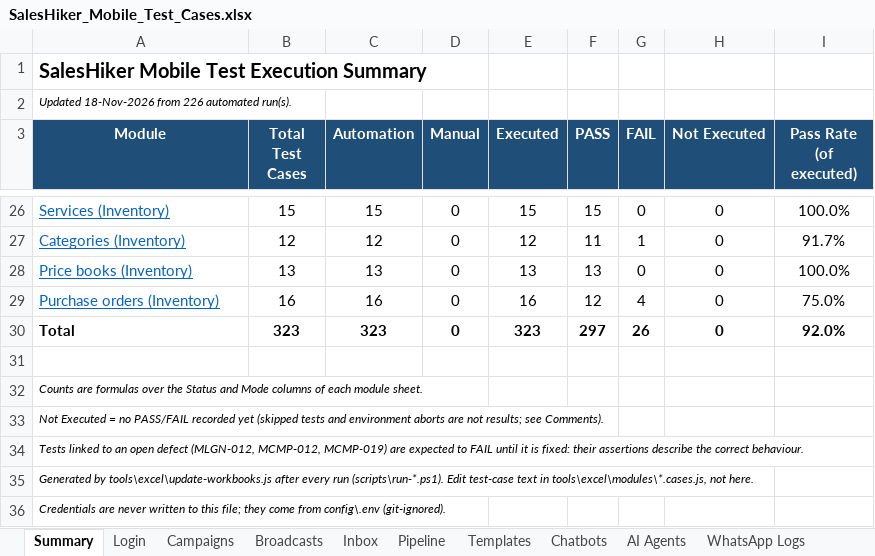
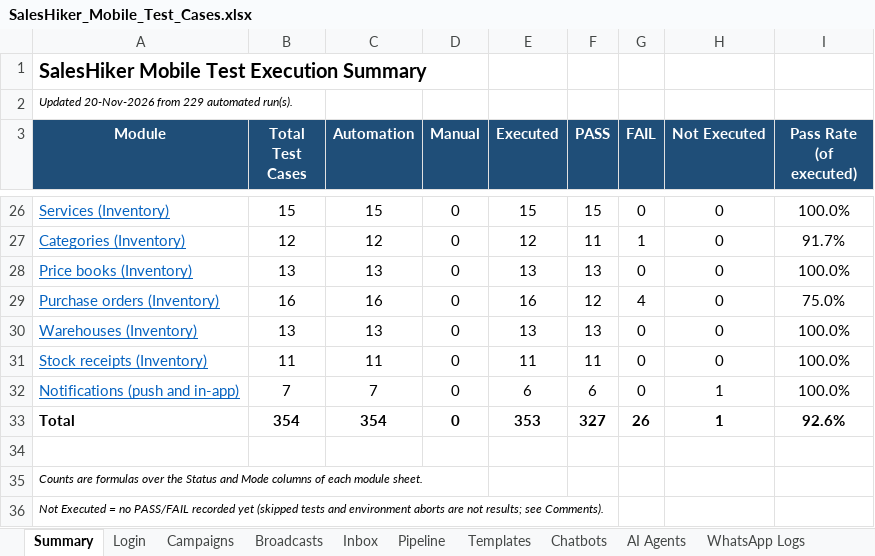
Before and after one commit to KalpeshMevada03062019/SalesHikerMobileApp, an Excel workbook: docs/SalesHiker_Mobile_Test_Cases.xlsx, sheet Summary, drawn as a sheet; only a part is shown, gaps mark what is left out; the shorter side is filled out with more unchanged rows; values as stored, in another font and other column widths than the file's, no borders; addresses are those after the commit; the diff names each change by its address in the sheet, - before the commit and + after, or states it on an @@ line.

```diff
--- a/docs/SalesHiker_Mobile_Test_Cases.xlsx (sheet Summary)
+++ b/docs/SalesHiker_Mobile_Test_Cases.xlsx (sheet Summary)
-A2 (Module): Updated 18-Nov-2026 from 226 automated run(s).
+A2 (Module): Updated 20-Nov-2026 from 229 automated run(s).
+row 30: Warehouses (Inventory) | 13 | 13 | 0 | 13 | 13 | 0 | 0 | 100.0%
+row 31: Stock receipts (Inventory) | 11 | 11 | 0 | 11 | 11 | 0 | 0 | 100.0%
+row 32: Notifications (push and in-app) | 7 | 7 | 0 | 6 | 6 | 0 | 1 | 100.0%
-B33 (Total Test Cases): 323
+B33 (Total Test Cases): 354
-C33 (Automation): 323
+C33 (Automation): 354
-E33 (Executed): 323
+E33 (Executed): 353
-F33 (PASS): 297
+F33 (PASS): 327
-H33 (Not Executed): 0
+H33 (Not Executed): 1
-I33 (Pass Rate (of executed)): 92.0%
+I33 (Pass Rate (of executed)): 92.6%
```
Also changed, not shown: sheet Purchase orders, other sheet tabs, formulas that keep their value, 38 other files.
